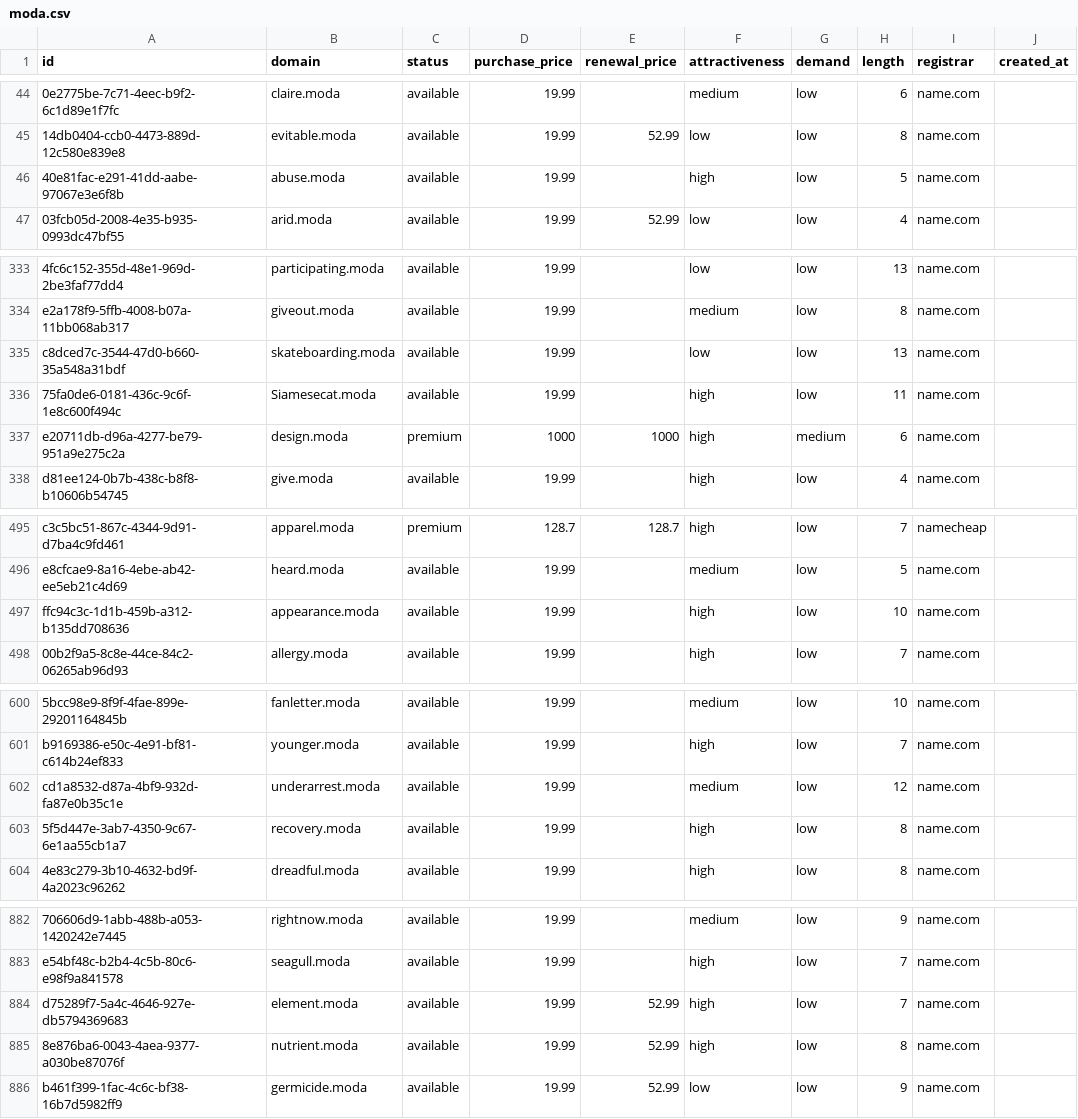
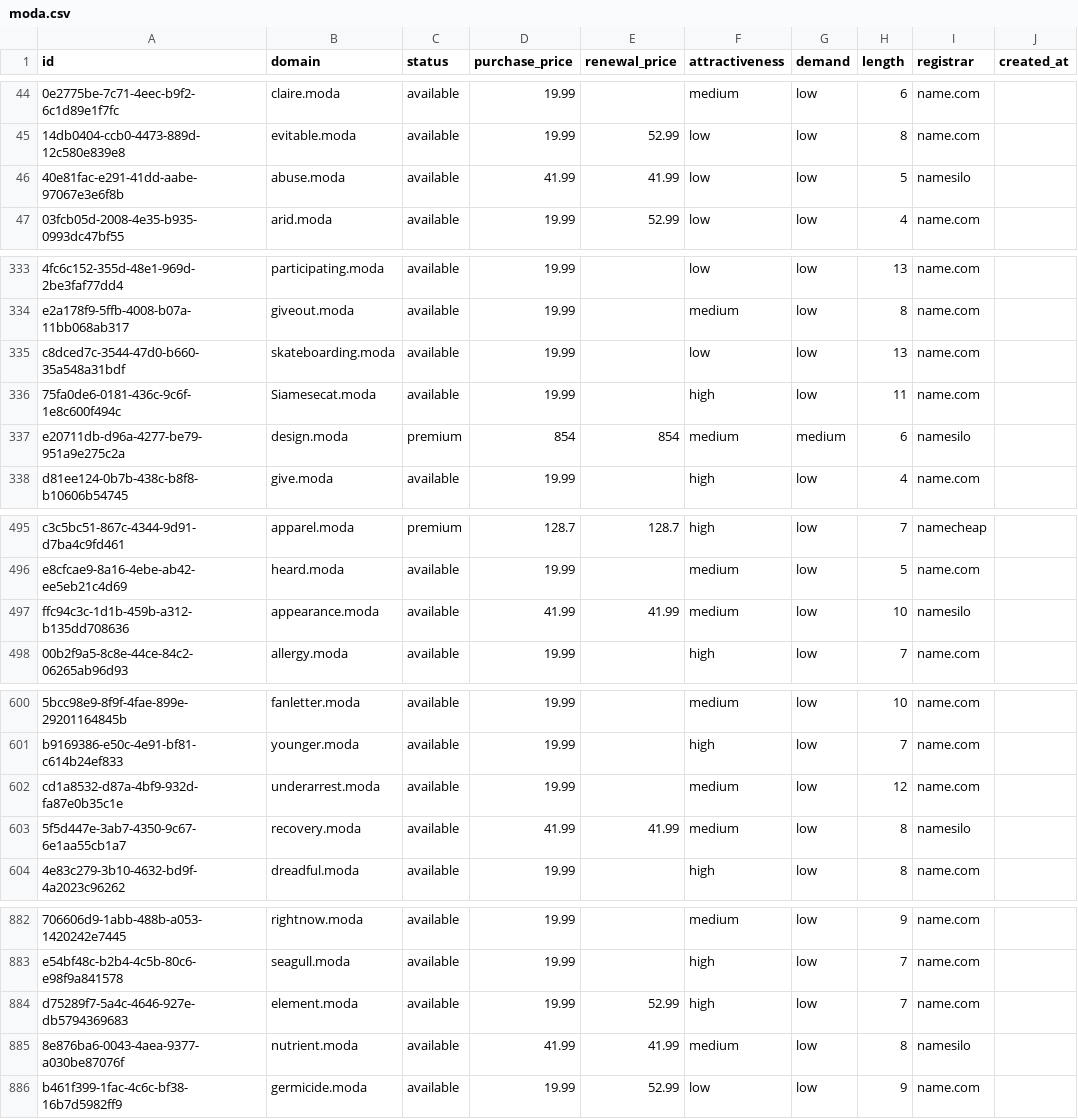
Before and after one commit to UniqueDomains/moda-oneword-domains, a CSV file: moda.csv, drawn as a sheet; only a part is shown, gaps mark what is left out; the diff covers the shown part only; the diff names each change by its address in the sheet, - before the commit and + after, or states it on an @@ line.

Commit message:
Domains update

```diff
--- a/moda.csv
+++ b/moda.csv
-D46 (purchase_price): 19.99
+D46 (purchase_price): 41.99
-E46 (renewal_price): (empty)
+E46 (renewal_price): 41.99
-F46 (attractiveness): high
+F46 (attractiveness): low
-I46 (registrar): name.com
+I46 (registrar): namesilo
-D337 (purchase_price): 1000
+D337 (purchase_price): 854
-E337 (renewal_price): 1000
+E337 (renewal_price): 854
-F337 (attractiveness): high
+F337 (attractiveness): medium
-I337 (registrar): name.com
+I337 (registrar): namesilo
-D497 (purchase_price): 19.99
+D497 (purchase_price): 41.99
-E497 (renewal_price): (empty)
+E497 (renewal_price): 41.99
-F497 (attractiveness): high
+F497 (attractiveness): medium
-I497 (registrar): name.com
+I497 (registrar): namesilo
-D603 (purchase_price): 19.99
+D603 (purchase_price): 41.99
-E603 (renewal_price): (empty)
+E603 (renewal_price): 41.99
-F603 (attractiveness): high
+F603 (attractiveness): medium
-I603 (registrar): name.com
+I603 (registrar): namesilo
-D885 (purchase_price): 19.99
+D885 (purchase_price): 41.99
-E885 (renewal_price): 52.99
+E885 (renewal_price): 41.99
-F885 (attractiveness): high
+F885 (attractiveness): medium
-I885 (registrar): name.com
+I885 (registrar): namesilo
```
Also changed, not shown: 18 edited cells elsewhere in this file, 4 other files.
